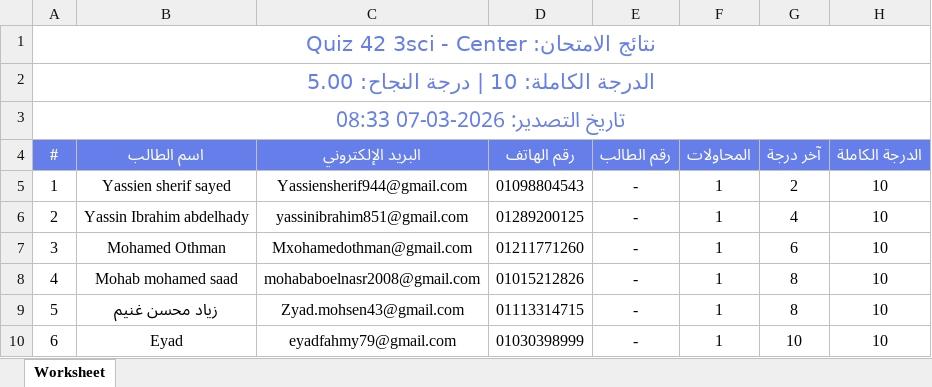
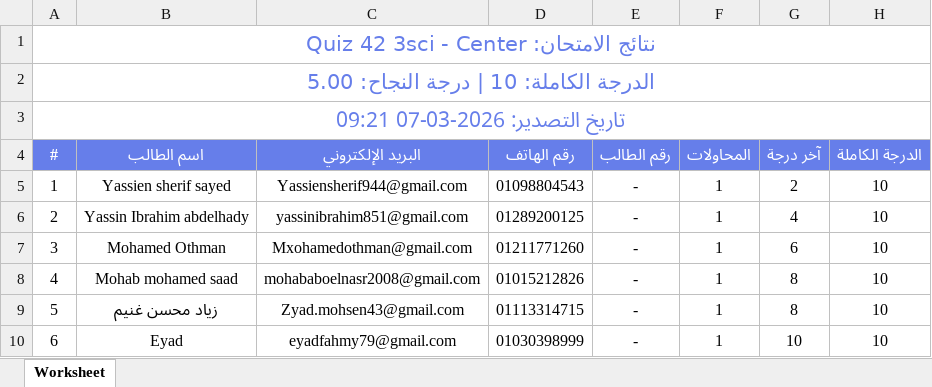
Before and after one commit to Harvovich/Marks-csv, an Excel workbook: 3sci_center.xlsx, sheet Worksheet, drawn as a sheet; only a part is shown; values as stored, in another font and other column widths than the file's, no borders; the diff names each change by its address in the sheet, - before the commit and + after, or states it on an @@ line.

```diff
--- a/3sci_center.xlsx (sheet Worksheet)
+++ b/3sci_center.xlsx (sheet Worksheet)
-A3 (#): تاريخ التصدير: 2026-03-07 08:33
+A3 (#): تاريخ التصدير: 2026-03-07 09:21
```
